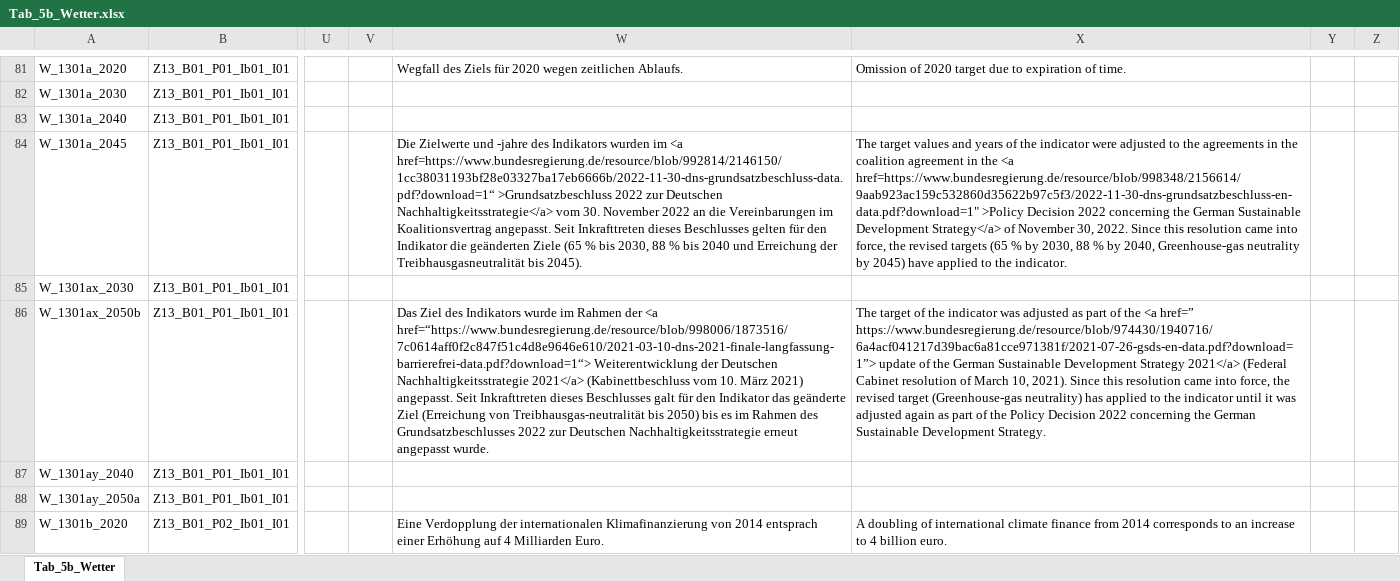
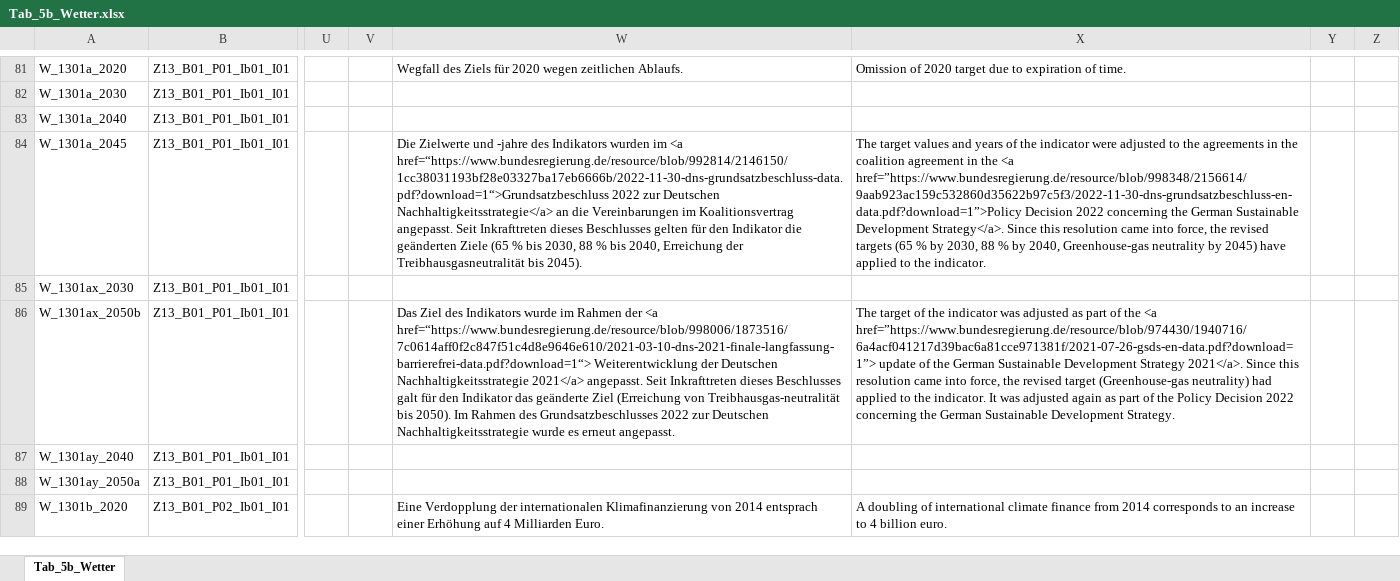
Before and after one commit to DnsUpgradeEnvironment/transfer, an Excel workbook: Tab_5b_Wetter.xlsx, sheet Tab_5b_Wetter, drawn as a sheet; only a part is shown, gaps mark what is left out; values as stored, in another font and other column widths than the file's, no borders; the diff covers the shown part only; the diff names each change by its address in the sheet, - before the commit and + after, or states it on an @@ line.

```diff
--- a/Tab_5b_Wetter.xlsx (sheet Tab_5b_Wetter)
+++ b/Tab_5b_Wetter.xlsx (sheet Tab_5b_Wetter)
-W84: …im <a href=https://www.bundesregierung.de/resource/blob/992814/2146150/1cc38031193bf28e03327ba17eb6666b/2022-11-30-dns-grundsatzbeschluss-data.pdf?download=1“ >Grundsatzbeschluss 2022 zur Deutschen Nachhaltigkeitsstrategie</a> vom 30. November 2022 an die Vereinbarungen im Koalitionsvertrag angepasst. Seit Inkrafttreten dieses Beschlusses gelten für den Indikator die geänderten Ziele (65 % bis 2030, 88 % bis 2040 und Erreichung der…
+W84: …im <a href=“https://www.bundesregierung.de/resource/blob/992814/2146150/1cc38031193bf28e03327ba17eb6666b/2022-11-30-dns-grundsatzbeschluss-data.pdf?download=1“>Grundsatzbeschluss 2022 zur Deutschen Nachhaltigkeitsstrategie</a> an die Vereinbarungen im Koalitionsvertrag angepasst. Seit Inkrafttreten dieses Beschlusses gelten für den Indikator die geänderten Ziele (65 % bis 2030, 88 % bis 2040, Erreichung der…
-X84: …the <a href=https://www.bundesregierung.de/resource/blob/998348/2156614/9aab923ac159c532860d35622b97c5f3/2022-11-30-dns-grundsatzbeschluss-en-data.pdf?download=1" >Policy Decision 2022 concerning the German Sustainable Development Strategy</a> of November 30, 2022. Since this…
+X84: …the <a href=”https://www.bundesregierung.de/resource/blob/998348/2156614/9aab923ac159c532860d35622b97c5f3/2022-11-30-dns-grundsatzbeschluss-en-data.pdf?download=1”>Policy Decision 2022 concerning the German Sustainable Development Strategy</a>. Since this…
-W86: …Nachhaltigkeitsstrategie 2021</a> (Kabinettbeschluss vom 10. März 2021) angepasst. Seit Inkrafttreten dieses Beschlusses galt für den Indikator das geänderte Ziel (Erreichung von Treibhausgas-neutralität bis 2050) bis es im Rahmen des Grundsatzbeschlusses 2022 zur Deutschen Nachhaltigkeitsstrategie erneut angepasst wurde.
+W86: …Nachhaltigkeitsstrategie 2021</a> angepasst. Seit Inkrafttreten dieses Beschlusses galt für den Indikator das geänderte Ziel (Erreichung von Treibhausgas-neutralität bis 2050). Im Rahmen des Grundsatzbeschlusses 2022 zur Deutschen Nachhaltigkeitsstrategie wurde es erneut angepasst.
-X86: …the <a href=” https://www.bundesregierung.de/resource/blob/974430/1940716/6a4acf041217d39bac6a81cce971381f/2021-07-26-gsds-en-data.pdf?download=1”> update of the German Sustainable Development Strategy 2021</a> (Federal Cabinet resolution of March 10, 2021). Since this resolution came into force, the revised target (Greenhouse-gas neutrality) has applied to the indicator until it was adjusted…
+X86: …the <a href=”https://www.bundesregierung.de/resource/blob/974430/1940716/6a4acf041217d39bac6a81cce971381f/2021-07-26-gsds-en-data.pdf?download=1”> update of the German Sustainable Development Strategy 2021</a>. Since this resolution came into force, the revised target (Greenhouse-gas neutrality) had applied to the indicator. It was adjusted…
```
Also changed, not shown: 20 edited cells elsewhere in this sheet, Exp_data.xlsx, Exp_meta.xlsx.
